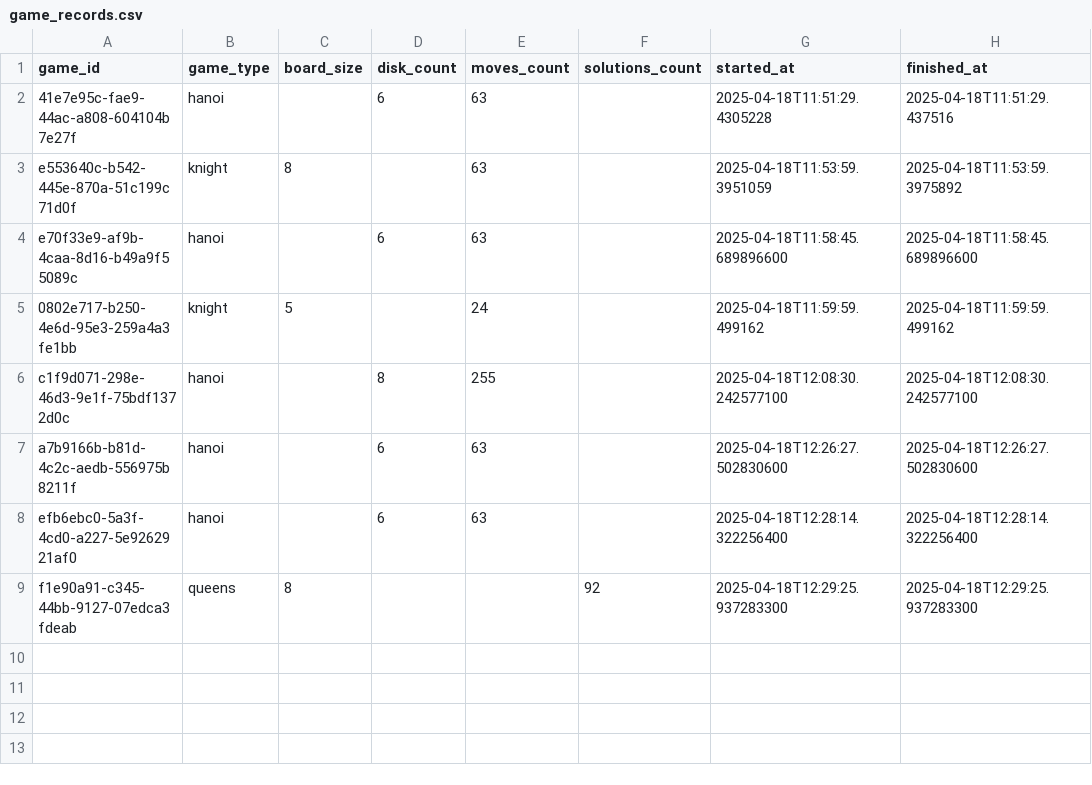
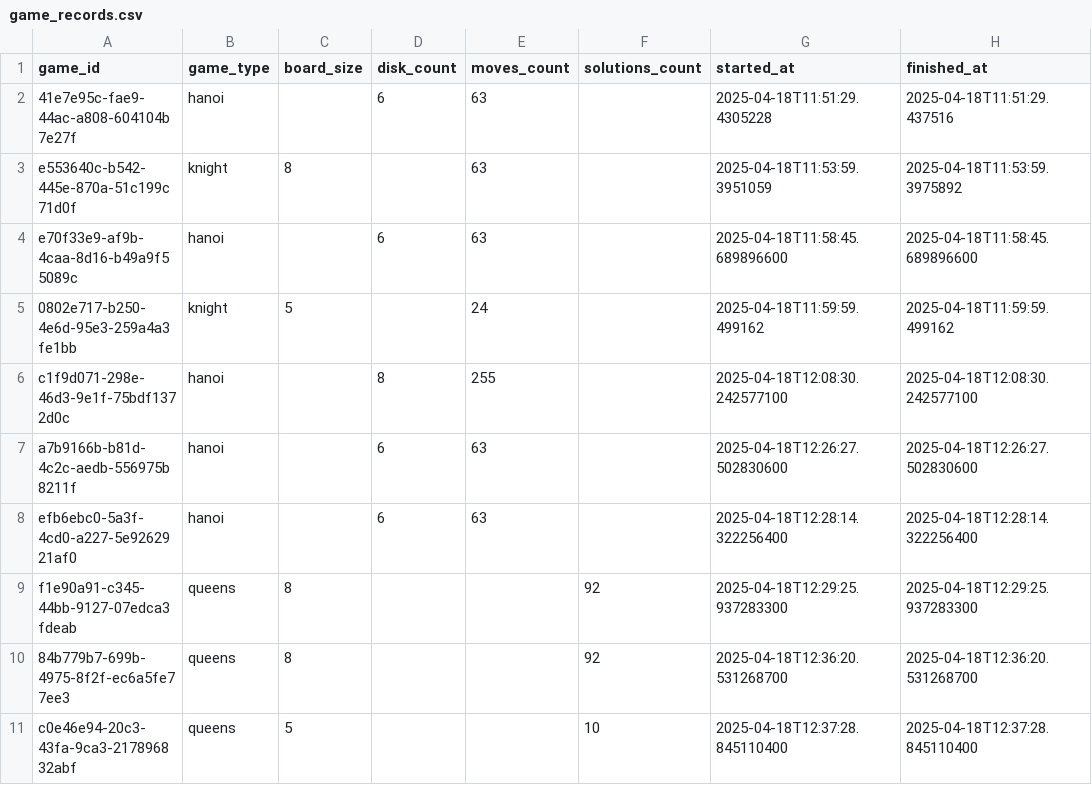
Before and after one commit to PabloAlcoleaSesse/3Game, a CSV file: BaseDatos/game_records.csv, drawn as a sheet.

Commit message:
Integracion de una base de datos

```diff
--- a/BaseDatos/game_records.csv
+++ b/BaseDatos/game_records.csv
@@ -9 +9,3 @@ efb6ebc0-5a3f-4cd0-a227-5e9262921af0,hanoi,,6,63,,2025-04-18T12:28:14.322256400,
 f1e90a91-c345-44bb-9127-07edca3fdeab,queens,8,,,92,2025-04-18T12:29:25.937283300,2025-04-18T12:29:25.937283300
+84b779b7-699b-4975-8f2f-ec6a5fe77ee3,queens,8,,,92,2025-04-18T12:36:20.531268700,2025-04-18T12:36:20.531268700
+c0e46e94-20c3-43fa-9ca3-217896832abf,queens,5,,,10,2025-04-18T12:37:28.845110400,2025-04-18T12:37:28.845110400
```
Also changed, not shown: 3 other files.
